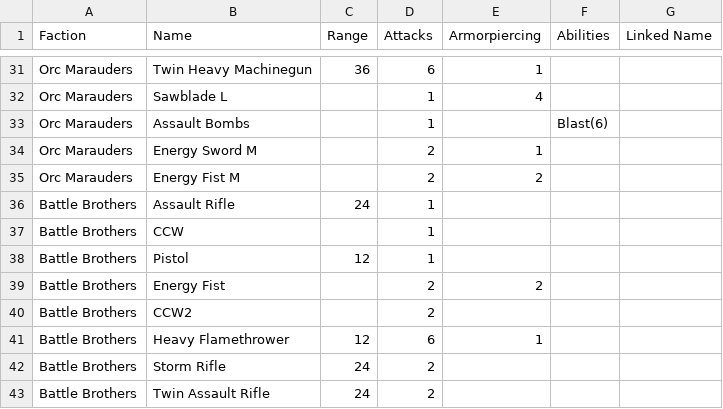
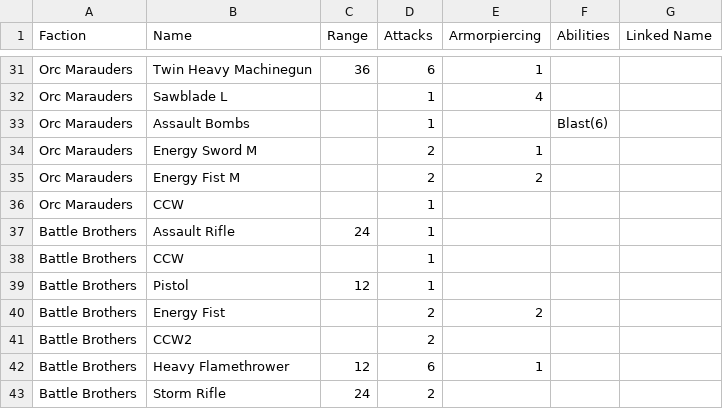
Before and after one commit to tuxBurner/opr-Roster, a CSV file: conf/opr/weapons.csv, drawn as a sheet; only a part is shown, gaps mark what is left out; the shorter side is filled out with more unchanged rows; the diff names each change by its address in the sheet, - before the commit and + after, or states it on an @@ line.

```diff
--- a/conf/opr/weapons.csv
+++ b/conf/opr/weapons.csv
+row 36: Orc Marauders | CCW |  | 1
```
Also changed, not shown: conf/opr/upgrades.csv, 8 other files.
